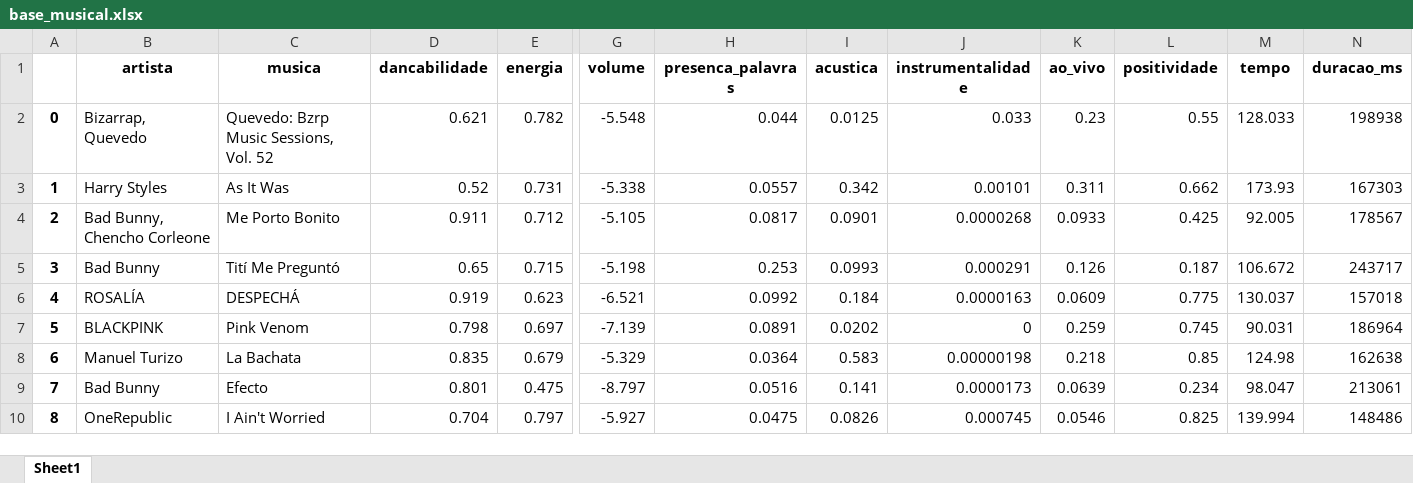
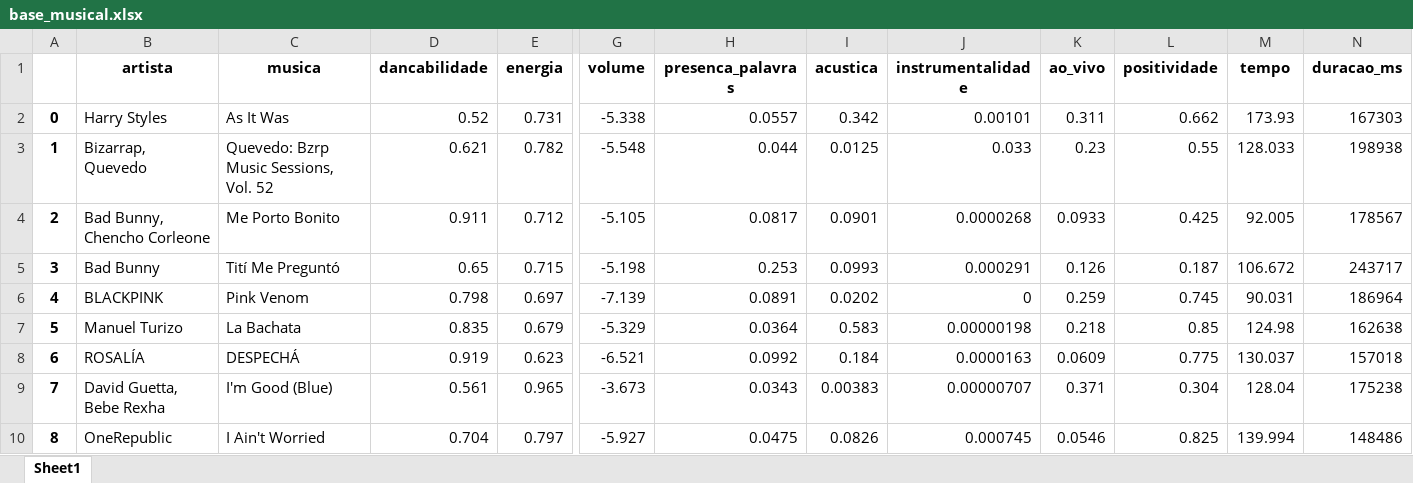
Before and after one commit to xiforivia/spotify, an Excel workbook: base_musical.xlsx, sheet Sheet1, drawn as a sheet; only a part is shown, gaps mark what is left out; values as stored, in another font and other column widths than the file's, no borders; removed rows and columns are numbered as before the commit, all else as after; rows hold the shown columns only; the diff covers the shown part only; the diff names each change by its address in the sheet, - before the commit and + after, or states it on an @@ line.

```diff
--- a/base_musical.xlsx (sheet Sheet1)
+++ b/base_musical.xlsx (sheet Sheet1)
-row 2: 0 | Bizarrap, Quevedo | Quevedo: Bzrp Music Sessions, Vol. 52 | 0.621 | 0.782 | -5.548 | 0.044 | 0.0125 | 0.033 | 0.23 | 0.55 | 128.033 | 198938
-A2: 1
+A2: 0
+row 3: 1 | Bizarrap, Quevedo | Quevedo: Bzrp Music Sessions, Vol. 52 | 0.621 | 0.782 | -5.548 | 0.044 | 0.0125 | 0.033 | 0.23 | 0.55 | 128.033 | 198938
-row 6: 4 | ROSALÍA | DESPECHÁ | 0.919 | 0.623 | -6.521 | 0.0992 | 0.184 | 0.0000163 | 0.0609 | 0.775 | 130.037 | 157018
-A6: 5
+A6: 4
-A7: 6
+A7: 5
+row 8: 6 | ROSALÍA | DESPECHÁ | 0.919 | 0.623 | -6.521 | 0.0992 | 0.184 | 0.0000163 | 0.0609 | 0.775 | 130.037 | 157018
-B9 (artista): Bad Bunny
+B9 (artista): David Guetta, Bebe Rexha
-C9 (musica): Efecto
+C9 (musica): I'm Good (Blue)
-D9 (dancabilidade): 0.801
+D9 (dancabilidade): 0.561
-E9 (energia): 0.475
+E9 (energia): 0.965
-G9 (volume): -8.797
+G9 (volume): -3.673
-H9 (presenca_palavras): 0.0516
+H9 (presenca_palavras): 0.0343
-I9 (acustica): 0.141
+I9 (acustica): 0.00383
-J9 (instrumentalidade): 0.0000173
+J9 (instrumentalidade): 0.00000707
-K9 (ao_vivo): 0.0639
+K9 (ao_vivo): 0.371
-L9 (positividade): 0.234
+L9 (positividade): 0.304
-M9 (tempo): 98.047
+M9 (tempo): 128.04
-N9 (duracao_ms): 213061
+N9 (duracao_ms): 175238
```
Also changed, not shown: 18 added rows, 18 removed rows and 86 edited cells elsewhere in this sheet, 4 other files.
